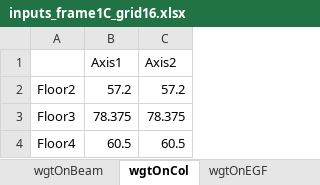
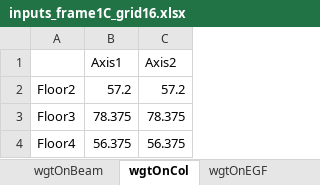
Before and after one commit to galvisf/ModelerWSMF, an Excel workbook: INPUTS/inputs_frame1C_grid16.xlsx, sheet wgtOnCol, drawn as a sheet; values as stored, in another font and other column widths than the file's, no borders; the diff names each change by its address in the sheet, - before the commit and + after, or states it on an @@ line.

```diff
--- a/INPUTS/inputs_frame1C_grid16.xlsx (sheet wgtOnCol)
+++ b/INPUTS/inputs_frame1C_grid16.xlsx (sheet wgtOnCol)
-B4 (Axis1): 60.5
+B4 (Axis1): 56.375
-C4 (Axis2): 60.5
+C4 (Axis2): 56.375
```
Also changed, not shown: sheet wgtOnEGF, sheet wgtOnBeam, 30 other files.
